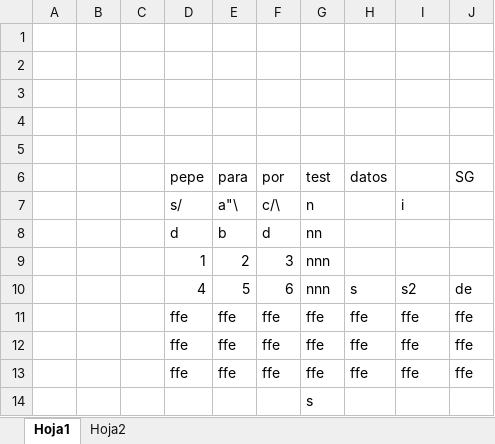
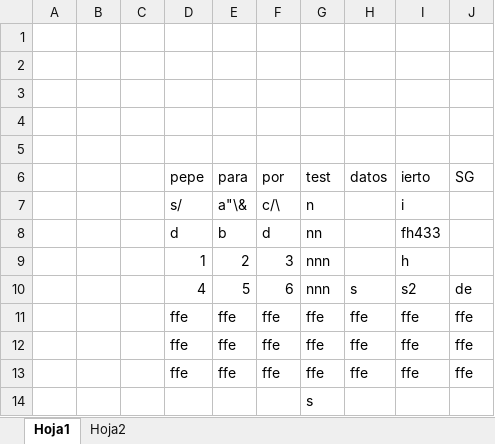
Before and after one commit to DavidAlejandroHA/integracion-dam, an Excel workbook: Libro1.xlsx, sheet Hoja1, drawn as a sheet; values as stored, in another font and other column widths than the file's, no borders; the diff names each change by its address in the sheet, - before the commit and + after, or states it on an @@ line.

```diff
--- a/Libro1.xlsx (sheet Hoja1)
+++ b/Libro1.xlsx (sheet Hoja1)
-I6: (empty)
+I6: ierto
-E7 (para): a"\
+E7 (para): a"\&
-I8 (ierto): (empty)
+I8 (ierto): fh433
-I9 (ierto): (empty)
+I9 (ierto): h
```
Also changed, not shown: 12 other files.
